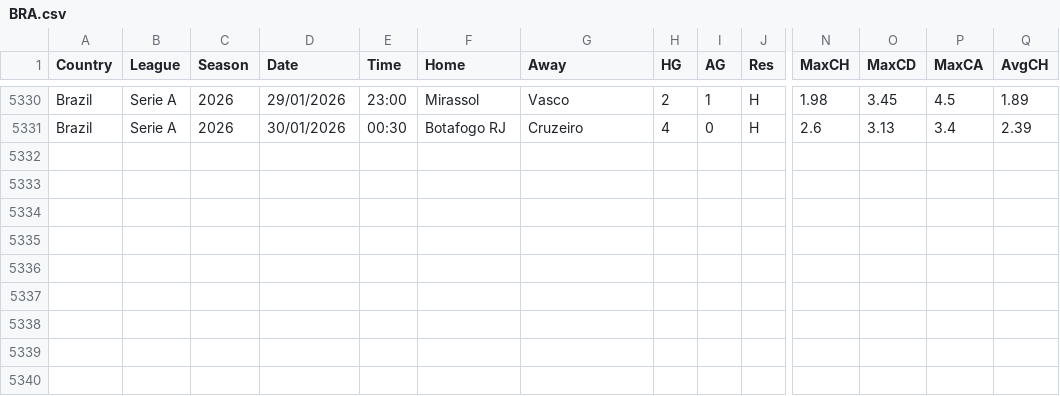
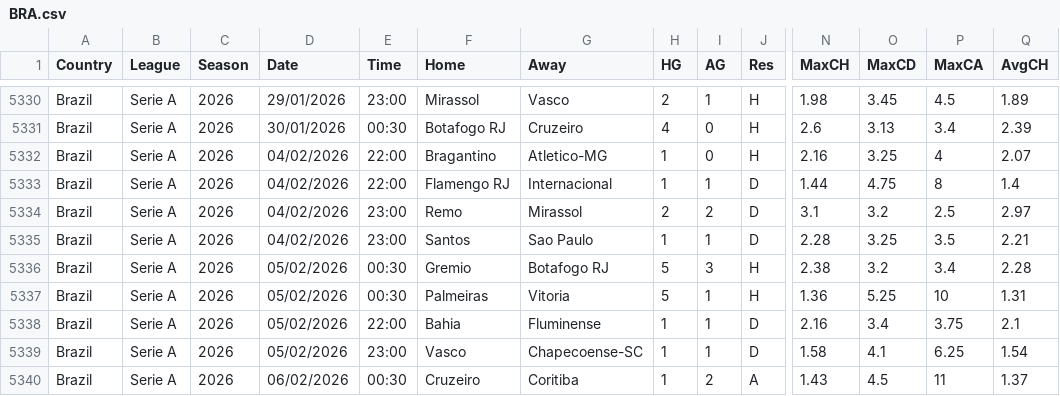
Before and after one commit to majoroka/sportBet-App, a CSV file: dist/data/standings/BRA.csv, drawn as a sheet; only a part is shown, gaps mark what is left out; rows hold the shown columns only; the diff names each change by its address in the sheet, - before the commit and + after, or states it on an @@ line.

```diff
--- a/dist/data/standings/BRA.csv
+++ b/dist/data/standings/BRA.csv
+row 5332: Brazil | Serie A | 2026 | 04/02/2026 | 22:00 | Bragantino | Atletico-MG | 1 | 0 | H | 2.16 | 3.25 | 4 | 2.07
+row 5333: Brazil | Serie A | 2026 | 04/02/2026 | 22:00 | Flamengo RJ | Internacional | 1 | 1 | D | 1.44 | 4.75 | 8 | 1.4
+row 5334: Brazil | Serie A | 2026 | 04/02/2026 | 23:00 | Remo | Mirassol | 2 | 2 | D | 3.1 | 3.2 | 2.5 | 2.97
+row 5335: Brazil | Serie A | 2026 | 04/02/2026 | 23:00 | Santos | Sao Paulo | 1 | 1 | D | 2.28 | 3.25 | 3.5 | 2.21
+row 5336: Brazil | Serie A | 2026 | 05/02/2026 | 00:30 | Gremio | Botafogo RJ | 5 | 3 | H | 2.38 | 3.2 | 3.4 | 2.28
+row 5337: Brazil | Serie A | 2026 | 05/02/2026 | 00:30 | Palmeiras | Vitoria | 5 | 1 | H | 1.36 | 5.25 | 10 | 1.31
+row 5338: Brazil | Serie A | 2026 | 05/02/2026 | 22:00 | Bahia | Fluminense | 1 | 1 | D | 2.16 | 3.4 | 3.75 | 2.1
+row 5339: Brazil | Serie A | 2026 | 05/02/2026 | 23:00 | Vasco | Chapecoense-SC | 1 | 1 | D | 1.58 | 4.1 | 6.25 | 1.54
+row 5340: Brazil | Serie A | 2026 | 06/02/2026 | 00:30 | Cruzeiro | Coritiba | 1 | 2 | A | 1.43 | 4.5 | 11 | 1.37
```
Also changed, not shown: dist/data/standings/ARG.csv, dist/data/standings/POL.csv, 7 other files.
